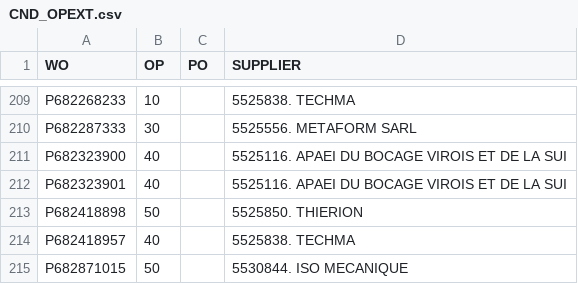
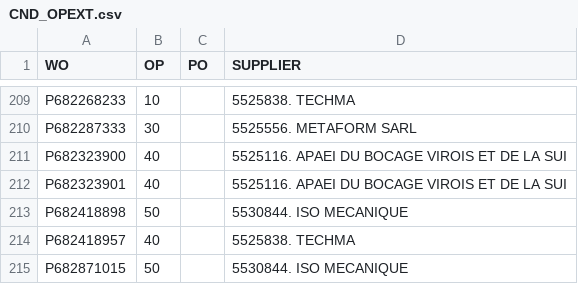
Before and after one commit to Visualys/Cyberplan, a CSV file: CND_OPEXT.csv, drawn as a sheet; only a part is shown, gaps mark what is left out.

Commit message:
Updated on 2024-07-31 17:03:22

```diff
--- a/CND_OPEXT.csv
+++ b/CND_OPEXT.csv
@@ -212,3 +212,3 @@ P682323900;40;;5525116. APAEI DU BOCAGE VIROIS ET DE LA SUI
 P682323901;40;;5525116. APAEI DU BOCAGE VIROIS ET DE LA SUI
-P682418898;50;;5525850. THIERION
+P682418898;50;;5530844. ISO MECANIQUE
 P682418957;40;;5525838. TECHMA
```
